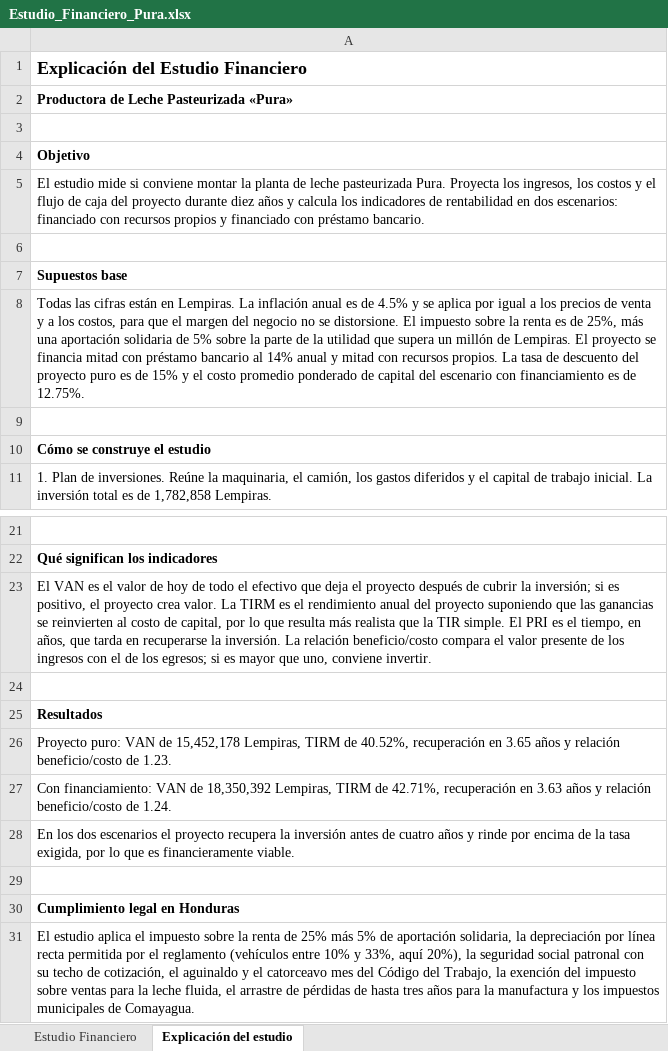
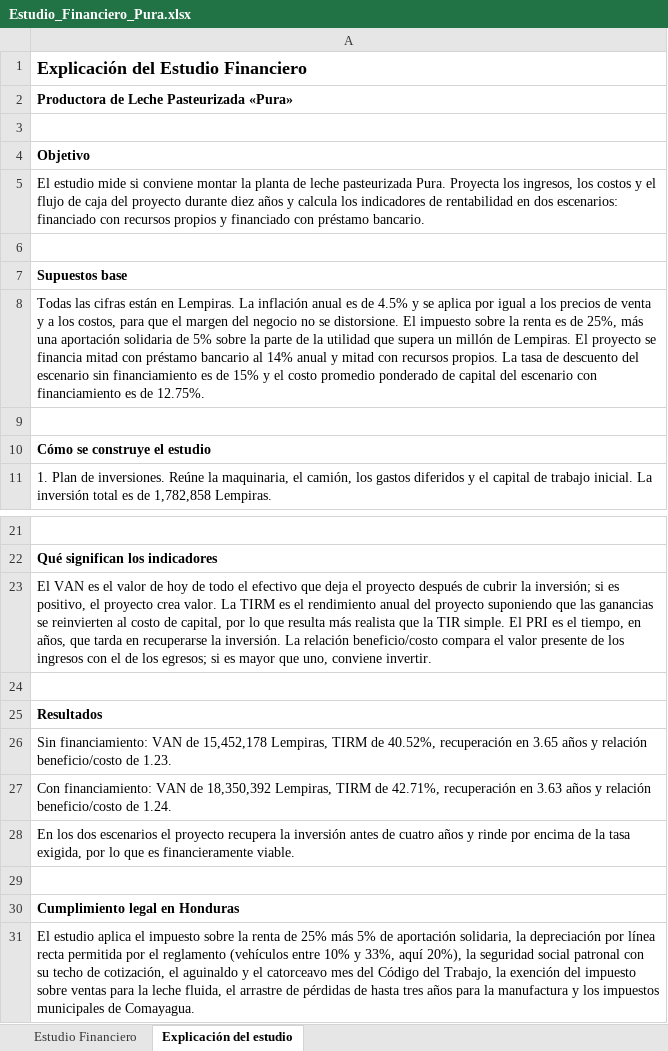
Before and after one commit to pewez267-dot/Rangos, an Excel workbook: Estudio_Financiero_Pura.xlsx, sheet Explicación del estudio, drawn as a sheet; only a part is shown, gaps mark what is left out; values as stored, in another font and other column widths than the file's, no borders; the diff names each change by its address in the sheet, - before the commit and + after, or states it on an @@ line.

Commit message:
Excel: reemplaza 'proyecto puro' por 'sin financiamiento' en encabezados y hoja de explicacion

```diff
--- a/Estudio_Financiero_Pura.xlsx (sheet Explicación del estudio)
+++ b/Estudio_Financiero_Pura.xlsx (sheet Explicación del estudio)
-A8: …descuento del proyecto puro es de…
+A8: …descuento del escenario sin financiamiento es de…
-A26: Proyecto puro: VAN de…
+A26: Sin financiamiento: VAN de…
```
Also changed, not shown: sheet Estudio Financiero.
